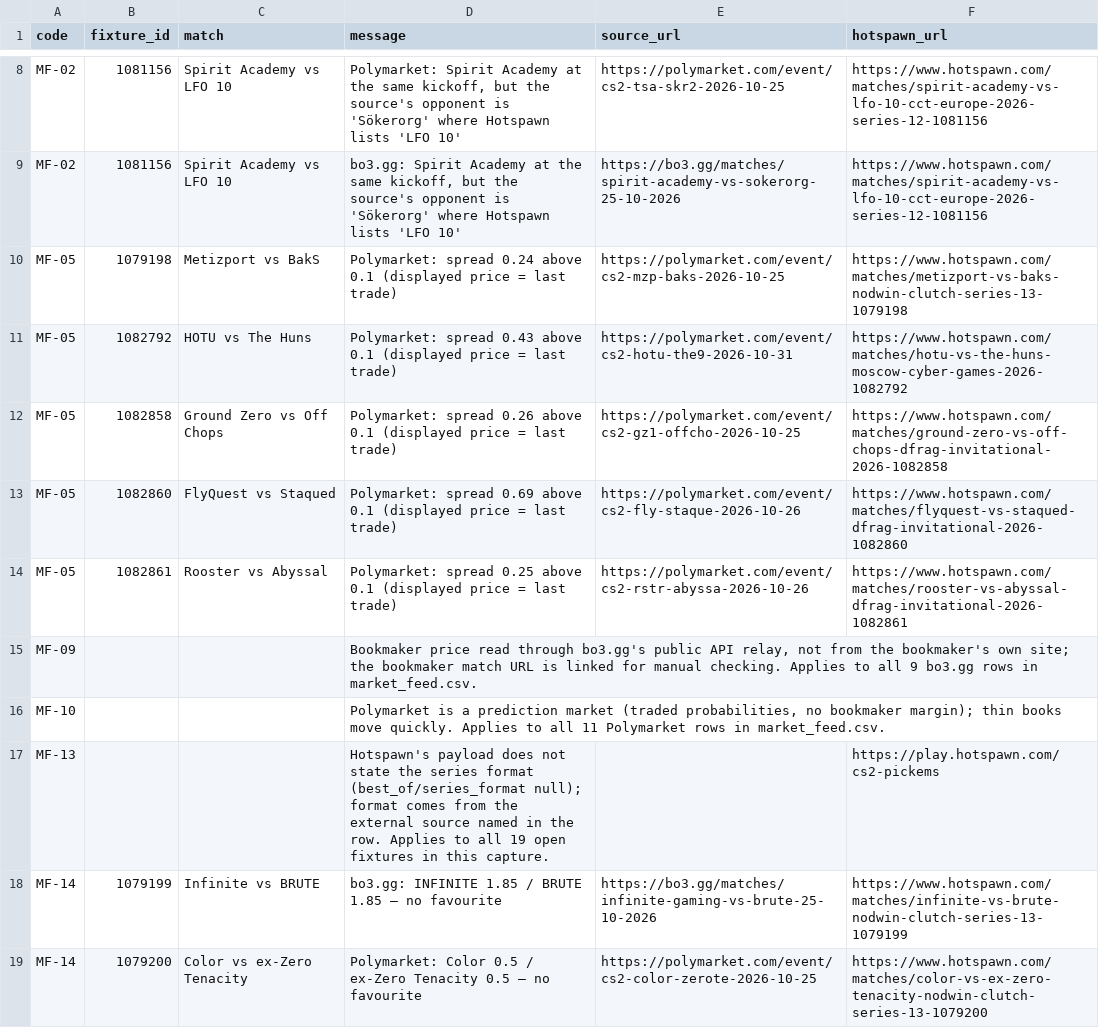
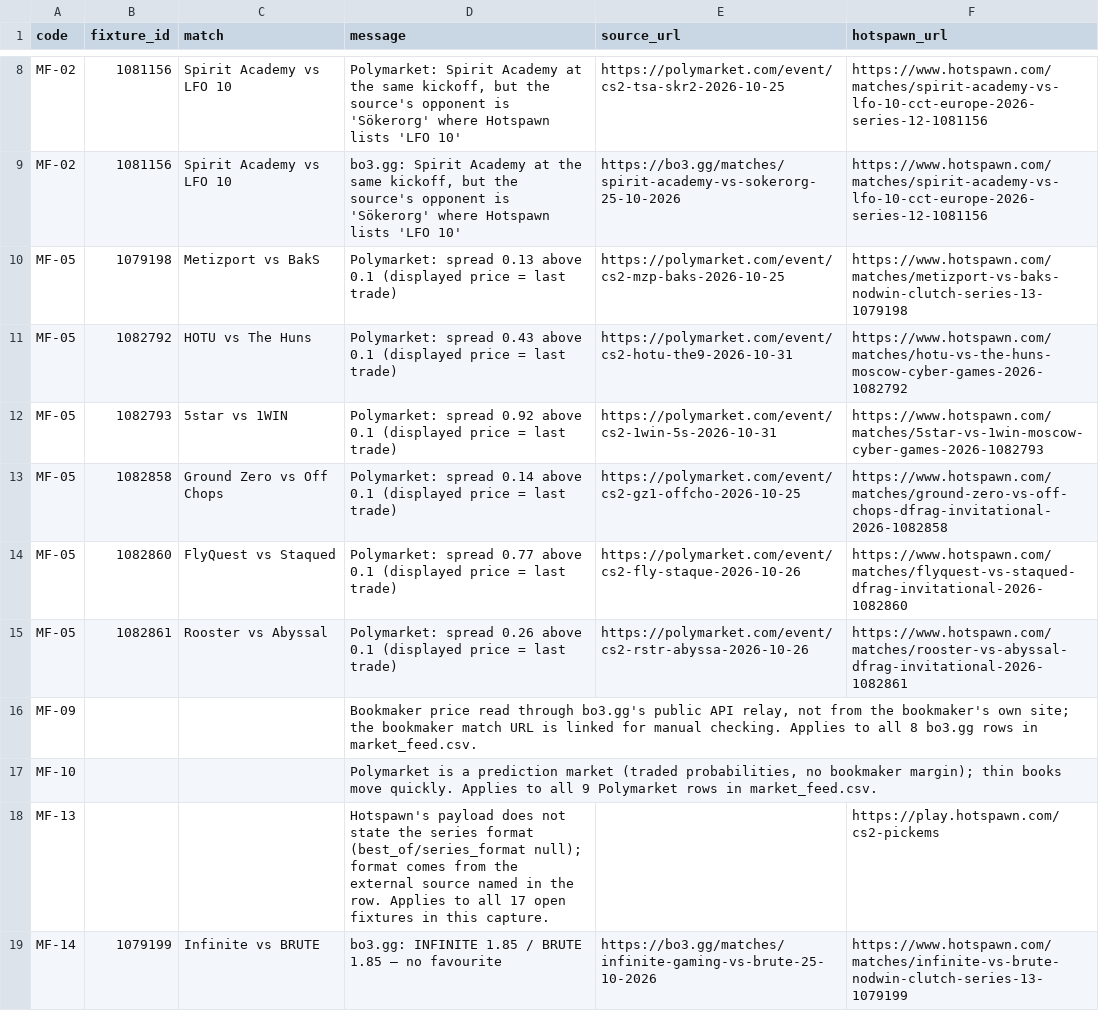
Before and after one commit to buffedlizard55-lab/MaltaProj1, a CSV file: feeds/data/flags.csv, drawn as a sheet; only a part is shown, gaps mark what is left out.

```diff
--- a/feeds/data/flags.csv
+++ b/feeds/data/flags.csv
@@ -9,11 +9,11 @@ MF-02,1081156,Spirit Academy vs LFO 10,"Polymarket: Spirit Academy at the same k
 MF-02,1081156,Spirit Academy vs LFO 10,"bo3.gg: Spirit Academy at the same kickoff, but the source's opponent is 'Sökerorg' where Hotspawn lists 'LFO 10'",https://bo3.gg/matches/spirit-academy-vs-sokerorg-25-10-2026,https://www.hotspawn.com/matches/spirit-academy-vs-lfo-10-cct-europe-2026-series-12-1081156
-MF-05,1079198,Metizport vs BakS,Polymarket: spread 0.24 above 0.1 (displayed price = last trade),https://polymarket.com/event/cs2-mzp-baks-2026-10-25,https://www.hotspawn.com/matches/metizport-vs-baks-nodwin-clutch-series-13-1079198
+MF-05,1079198,Metizport vs BakS,Polymarket: spread 0.13 above 0.1 (displayed price = last trade),https://polymarket.com/event/cs2-mzp-baks-2026-10-25,https://www.hotspawn.com/matches/metizport-vs-baks-nodwin-clutch-series-13-1079198
 MF-05,1082792,HOTU vs The Huns,Polymarket: spread 0.43 above 0.1 (displayed price = last trade),https://polymarket.com/event/cs2-hotu-the9-2026-10-31,https://www.hotspawn.com/matches/hotu-vs-the-huns-moscow-cyber-games-2026-1082792
-MF-05,1082858,Ground Zero vs Off Chops,Polymarket: spread 0.26 above 0.1 (displayed price = last trade),https://polymarket.com/event/cs2-gz1-offcho-2026-10-25,https://www.hotspawn.com/matches/ground-zero-vs-off-chops-dfrag-invitational-2026-1082858
-MF-05,1082860,FlyQuest vs Staqued,Polymarket: spread 0.69 above 0.1 (displayed price = last trade),https://polymarket.com/event/cs2-fly-staque-2026-10-26,https://www.hotspawn.com/matches/flyquest-vs-staqued-dfrag-invitational-2026-1082860
-MF-05,1082861,Rooster vs Abyssal,Polymarket: spread 0.25 above 0.1 (displayed price = last trade),https://polymarket.com/event/cs2-rstr-abyssa-2026-10-26,https://www.hotspawn.com/matches/rooster-vs-abyssal-dfrag-invitational-2026-1082861
-MF-09,,,"Bookmaker price read through bo3.gg's public API relay, not from the bookmaker's own site; the bookmaker match URL is linked for manual checking. Applies to all 9 bo3.gg rows in market_feed.csv.",,
-MF-10,,,"Polymarket is a prediction market (traded probabilities, no bookmaker margin); thin books move quickly. Applies to all 11 Polymarket rows in market_feed.csv.",,
-MF-13,,,Hotspawn's payload does not state the series format (best_of/series_format null); format comes from the external source named in the row. Applies to all 19 open fixtures in this capture.,,https://play.hotspawn.com/cs2-pickems
+MF-05,1082793,5star vs 1WIN,Polymarket: spread 0.92 above 0.1 (displayed price = last trade),https://polymarket.com/event/cs2-1win-5s-2026-10-31,https://www.hotspawn.com/matches/5star-vs-1win-moscow-cyber-games-2026-1082793
+MF-05,1082858,Ground Zero vs Off Chops,Polymarket: spread 0.14 above 0.1 (displayed price = last trade),https://polymarket.com/event/cs2-gz1-offcho-2026-10-25,https://www.hotspawn.com/matches/ground-zero-vs-off-chops-dfrag-invitational-2026-1082858
+MF-05,1082860,FlyQuest vs Staqued,Polymarket: spread 0.77 above 0.1 (displayed price = last trade),https://polymarket.com/event/cs2-fly-staque-2026-10-26,https://www.hotspawn.com/matches/flyquest-vs-staqued-dfrag-invitational-2026-1082860
+MF-05,1082861,Rooster vs Abyssal,Polymarket: spread 0.26 above 0.1 (displayed price = last trade),https://polymarket.com/event/cs2-rstr-abyssa-2026-10-26,https://www.hotspawn.com/matches/rooster-vs-abyssal-dfrag-invitational-2026-1082861
+MF-09,,,"Bookmaker price read through bo3.gg's public API relay, not from the bookmaker's own site; the bookmaker match URL is linked for manual checking. Applies to all 8 bo3.gg rows in market_feed.csv.",,
+MF-10,,,"Polymarket is a prediction market (traded probabilities, no bookmaker margin); thin books move quickly. Applies to all 9 Polymarket rows in market_feed.csv.",,
+MF-13,,,Hotspawn's payload does not state the series format (best_of/series_format null); format comes from the external source named in the row. Applies to all 17 open fixtures in this capture.,,https://play.hotspawn.com/cs2-pickems
 MF-14,1079199,Infinite vs BRUTE,bo3.gg: INFINITE 1.85 / BRUTE 1.85 — no favourite,https://bo3.gg/matches/infinite-gaming-vs-brute-25-10-2026,https://www.hotspawn.com/matches/infinite-vs-brute-nodwin-clutch-series-13-1079199
-MF-14,1079200,Color vs ex-Zero Tenacity,Polymarket: Color 0.5 / ex-Zero Tenacity 0.5 — no favourite,https://polymarket.com/event/cs2-color-zerote-2026-10-25,https://www.hotspawn.com/matches/color-vs-ex-zero-tenacity-nodwin-clutch-series-13-1079200
```
Also changed, not shown: feeds/data/fixtures.csv, feeds/data/market_feed.csv, 11 other files.
